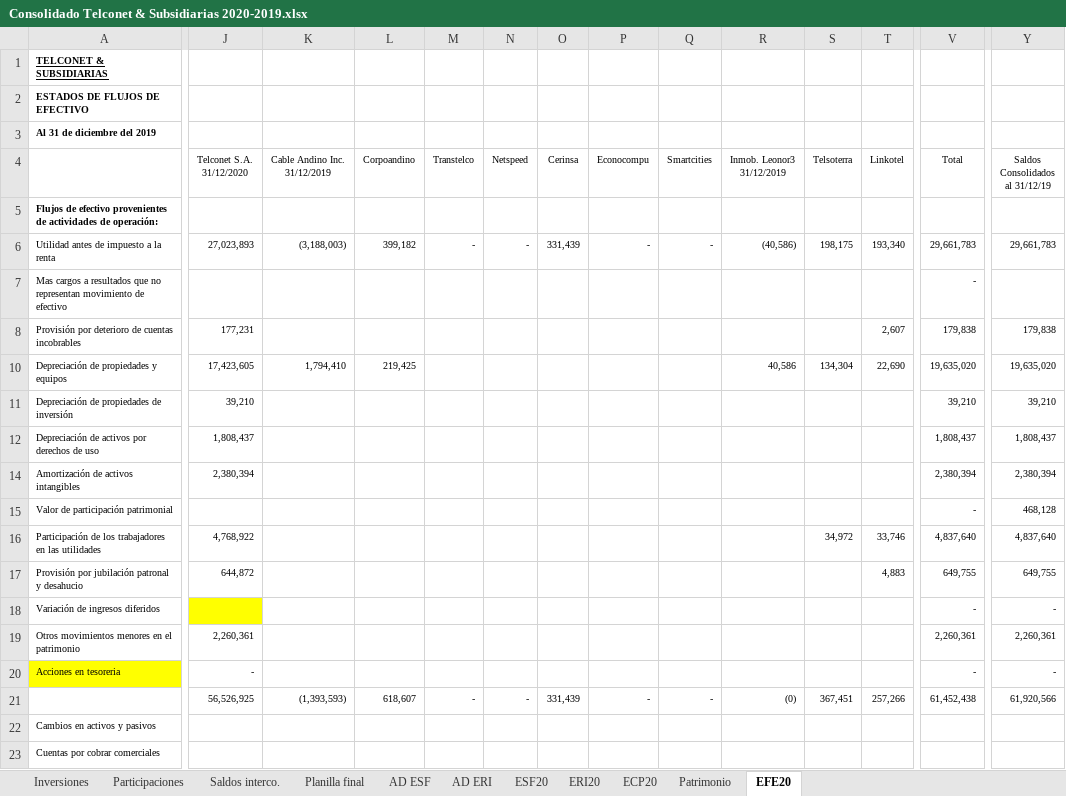
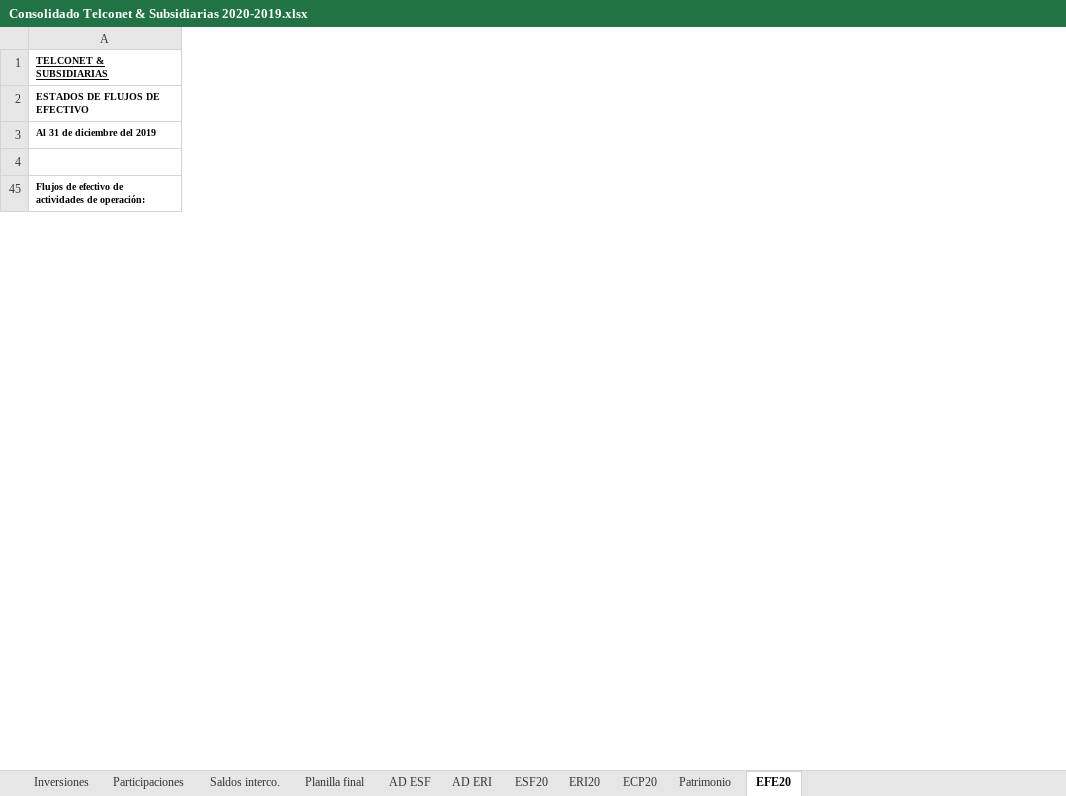
Before and after one commit to Carlosgustavoalmeida/consolidados, an Excel workbook: Consolidado Telconet & Subsidiarias 2020-2019.xlsx, sheet EFE20, drawn as a sheet; only a part is shown, gaps mark what is left out; values as stored, in another font and other column widths than the file's, no borders; removed rows and columns are numbered as before the commit, all else as after; rows hold the shown columns only; ↵ is a line break in a cell; the diff covers the shown part only; the diff names each change by its address in the sheet, - before the commit and + after, or states it on an @@ line.

```diff
--- a/Consolidado Telconet & Subsidiarias 2020-2019.xlsx (sheet EFE20)
+++ b/Consolidado Telconet & Subsidiarias 2020-2019.xlsx (sheet EFE20)
@@ column J hidden, row 4: Telconet S.A. ↵ 31/12/2020 @@
@@ column K hidden, row 4: Cable Andino Inc. ↵ 31/12/2019 @@
@@ column L hidden, row 4: Corpoandino @@
@@ column M hidden, row 4: Transtelco @@
@@ column N hidden, row 4: Netspeed @@
@@ column O hidden, row 4: Cerinsa @@
@@ column P hidden, row 4: Econocompu @@
@@ column Q hidden, row 4: Smartcities @@
@@ column R hidden, row 4: Inmob. Leonor3 ↵ 31/12/2019 @@
@@ column S hidden, row 4: Telsoterra @@
@@ column T hidden, row 4: Linkotel @@
@@ column V hidden, row 4: Total @@
@@ column Y hidden, row 4: Saldos ↵ Consolidados ↵ al 31/12/19 @@
-A45: …de efectivo provenientes de actividades…
+A45: …de efectivo de actividades…
-row 6: Utilidad antes de impuesto a la renta | 27,023,893 | (3,188,003) | 399,182 | - | - | 331,439 | - | - | (40,586) | 198,175 | 193,340 | 29,661,783 | 29,661,783
-row 7: Mas cargos a resultados que no representan movimiento de efectivo |  |  |  |  |  |  |  |  |  |  |  | -
-row 8: Provisión por deterioro de cuentas incobrables | 177,231 |  |  |  |  |  |  |  |  |  | 2,607 | 179,838 | 179,838
-row 10: Depreciación de propiedades y equipos | 17,423,605 | 1,794,410 | 219,425 |  |  |  |  |  | 40,586 | 134,304 | 22,690 | 19,635,020 | 19,635,020
-row 11: Depreciación de propiedades de inversión | 39,210 |  |  |  |  |  |  |  |  |  |  | 39,210 | 39,210
-row 12: Depreciación de activos por derechos de uso | 1,808,437 |  |  |  |  |  |  |  |  |  |  | 1,808,437 | 1,808,437
-row 14: Amortización de activos intangibles | 2,380,394 |  |  |  |  |  |  |  |  |  |  | 2,380,394 | 2,380,394
-row 15: Valor de participación patrimonial |  |  |  |  |  |  |  |  |  |  |  | - | 468,128
-row 16: Participación de los trabajadores en las utilidades | 4,768,922 |  |  |  |  |  |  |  |  | 34,972 | 33,746 | 4,837,640 | 4,837,640
-row 17: Provisión por jubilación patronal y desahucio | 644,872 |  |  |  |  |  |  |  |  |  | 4,883 | 649,755 | 649,755
-row 18: Variación de ingresos diferidos |  |  |  |  |  |  |  |  |  |  |  | - | -
-row 19: Otros movimientos menores en el patrimonio | 2,260,361 |  |  |  |  |  |  |  |  |  |  | 2,260,361 | 2,260,361
-row 20: Acciones en tesoreria | - |  |  |  |  |  |  |  |  |  |  | - | -
-row 21:  | 56,526,925 | (1,393,593) | 618,607 | - | - | 331,439 | - | - | (0) | 367,451 | 257,266 | 61,452,438 | 61,920,566
@@ row 22 hidden: Cambios en activos y pasivos @@
@@ row 23 hidden: Cuentas por cobrar comerciales @@
```
Also changed, not shown: 4 added rows, 4 removed rows, 14 hidden or unhidden rows, 2 added columns, 3 removed columns, 2 edited cells and cell formats elsewhere in this sheet, sheet Patrimonio, sheet AD ESF, sheet Planilla final, sheet ESF20, sheet Saldos interco., formulas that keep their value, hidden cells, Combinado 2020/Hoja de trabajo EFE.xlsx, Combinado 2020/Telconet EFs combinado 2020-2019.xlsx, 3 other files.
